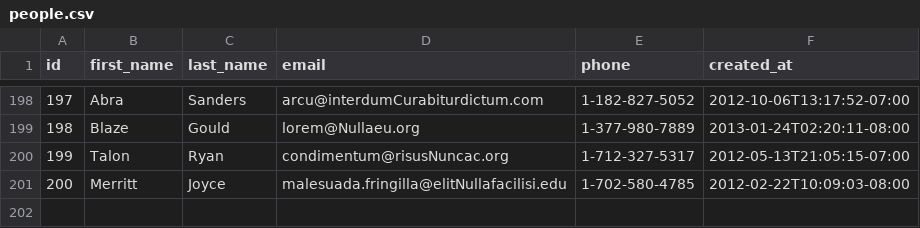
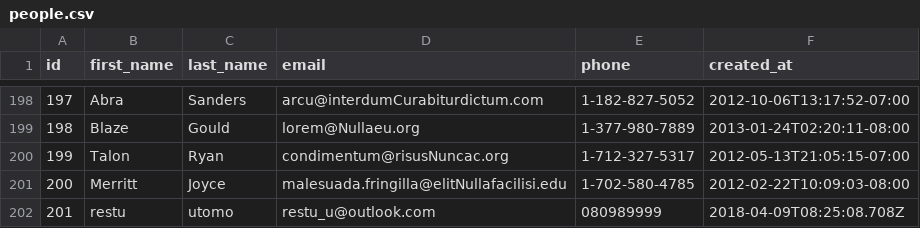
Before and after one commit to red-fox-2018/parsing-data-1, a CSV file: people.csv, drawn as a sheet; only a part is shown, gaps mark what is left out.

Commit message:
first commit

```diff
--- a/people.csv
+++ b/people.csv
@@ -201 +201,2 @@ id,first_name,last_name,email,phone,created_at
 200,Merritt,Joyce,malesuada.fringilla@elitNullafacilisi.edu,1-702-580-4785,2012-02-22T10:09:03-08:00
+201,restu,utomo,restu_u@outlook.com,080989999,2018-04-09T08:25:08.708Z
```
Also changed, not shown: 1 other file.
